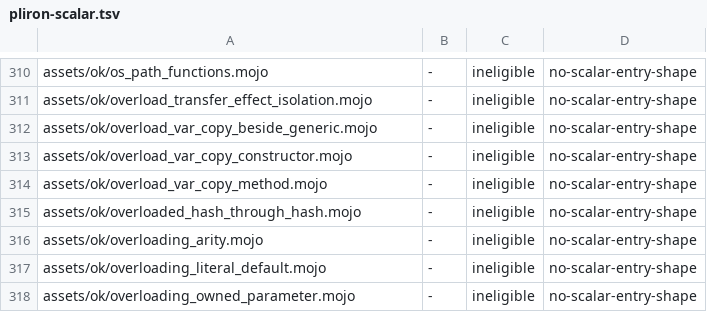
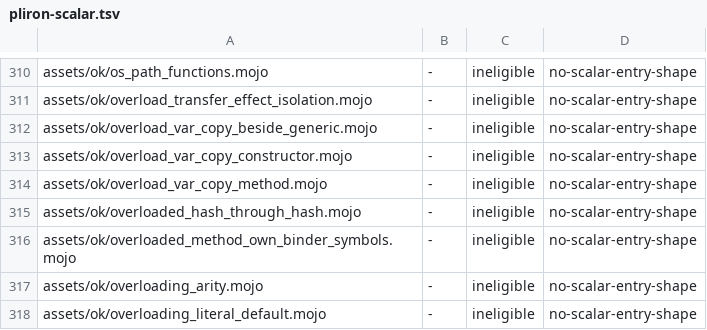
Before and after one commit to bpr/mojito, a TSV file: conformance/pliron-scalar.tsv, drawn as a sheet; only a part is shown, gaps mark what is left out; the shorter side is filled out with more unchanged rows.

Commit message:
An overloaded method is now declared under the symbol its calls name: the lowered symbol spells the method's own bounded binders, a callable bound, an existential `Some[Trait]` parameter, and a `Scalar[dt]` pattern as the checker does. Calls left on the template path, such as `self.item.write_to(writer)` beside a generic rival, no longer stop with "vm: unknown method".

```diff
--- a/conformance/pliron-scalar.tsv
+++ b/conformance/pliron-scalar.tsv
@@ -315,2 +315,3 @@ assets/ok/overload_var_copy_method.mojo	-	ineligible	no-scalar-entry-shape
 assets/ok/overloaded_hash_through_hash.mojo	-	ineligible	no-scalar-entry-shape
+assets/ok/overloaded_method_own_binder_symbols.mojo	-	ineligible	no-scalar-entry-shape
 assets/ok/overloading_arity.mojo	-	ineligible	no-scalar-entry-shape
```
Also changed, not shown: conformance/assets-mojo-rejects.tsv, conformance/pliron-parity.tsv, 33 other files.
